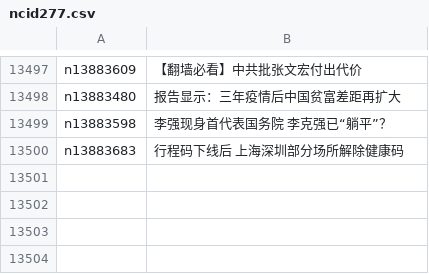
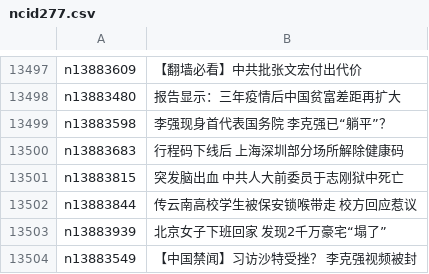
Before and after one commit to epic-marker/epoch-news, a CSV file: indexes/ncid277.csv, drawn as a sheet; only a part is shown, gaps mark what is left out.

```diff
--- a/indexes/ncid277.csv
+++ b/indexes/ncid277.csv
@@ -13500 +13500,5 @@ n13883598,李强现身首代表国务院 李克强已“躺平”？
 n13883683,行程码下线后 上海深圳部分场所解除健康码
+n13883815,突发脑出血 中共人大前委员于志刚狱中死亡
+n13883844,传云南高校学生被保安锁喉带走 校方回应惹议
+n13883939,北京女子下班回家 发现2千万豪宅“塌了”
+n13883549,【中国禁闻】习访沙特受挫？ 李克强视频被封
```
Also changed, not shown: indexes/ncid278.csv, indexes/ncid280.csv, 41 other files.
